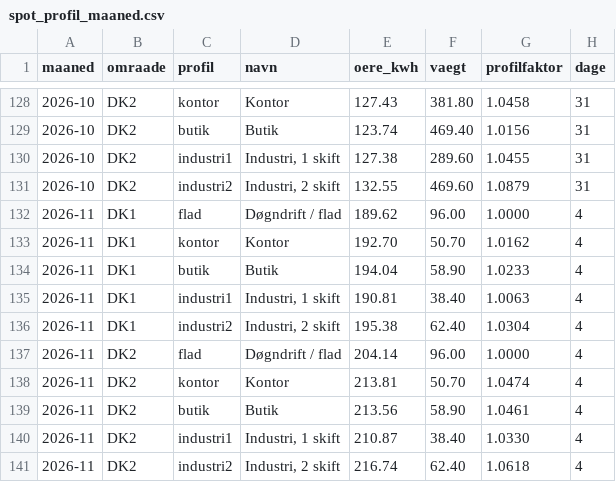
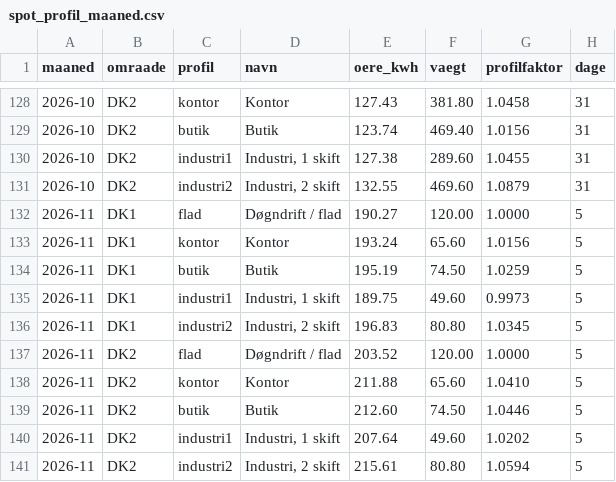
Before and after one commit to fortrin/nordisk-energimarked, a CSV file: data/spot_profil_maaned.csv, drawn as a sheet; only a part is shown, gaps mark what is left out.

```diff
--- a/data/spot_profil_maaned.csv
+++ b/data/spot_profil_maaned.csv
@@ -131,11 +131,11 @@ maaned,omraade,profil,navn,oere_kwh,vaegt,profilfaktor,dage
 2026-10,DK2,industri2,"Industri, 2 skift",132.55,469.60,1.0879,31
-2026-11,DK1,flad,Døgndrift / flad,189.62,96.00,1.0000,4
-2026-11,DK1,kontor,Kontor,192.70,50.70,1.0162,4
-2026-11,DK1,butik,Butik,194.04,58.90,1.0233,4
-2026-11,DK1,industri1,"Industri, 1 skift",190.81,38.40,1.0063,4
-2026-11,DK1,industri2,"Industri, 2 skift",195.38,62.40,1.0304,4
-2026-11,DK2,flad,Døgndrift / flad,204.14,96.00,1.0000,4
-2026-11,DK2,kontor,Kontor,213.81,50.70,1.0474,4
-2026-11,DK2,butik,Butik,213.56,58.90,1.0461,4
-2026-11,DK2,industri1,"Industri, 1 skift",210.87,38.40,1.0330,4
-2026-11,DK2,industri2,"Industri, 2 skift",216.74,62.40,1.0618,4
+2026-11,DK1,flad,Døgndrift / flad,190.27,120.00,1.0000,5
+2026-11,DK1,kontor,Kontor,193.24,65.60,1.0156,5
+2026-11,DK1,butik,Butik,195.19,74.50,1.0259,5
+2026-11,DK1,industri1,"Industri, 1 skift",189.75,49.60,0.9973,5
+2026-11,DK1,industri2,"Industri, 2 skift",196.83,80.80,1.0345,5
+2026-11,DK2,flad,Døgndrift / flad,203.52,120.00,1.0000,5
+2026-11,DK2,kontor,Kontor,211.88,65.60,1.0410,5
+2026-11,DK2,butik,Butik,212.60,74.50,1.0446,5
+2026-11,DK2,industri1,"Industri, 1 skift",207.64,49.60,1.0202,5
+2026-11,DK2,industri2,"Industri, 2 skift",215.61,80.80,1.0594,5
```
Also changed, not shown: data/spot_daglig.csv, data/spot_maaned.csv, 3 other files.
